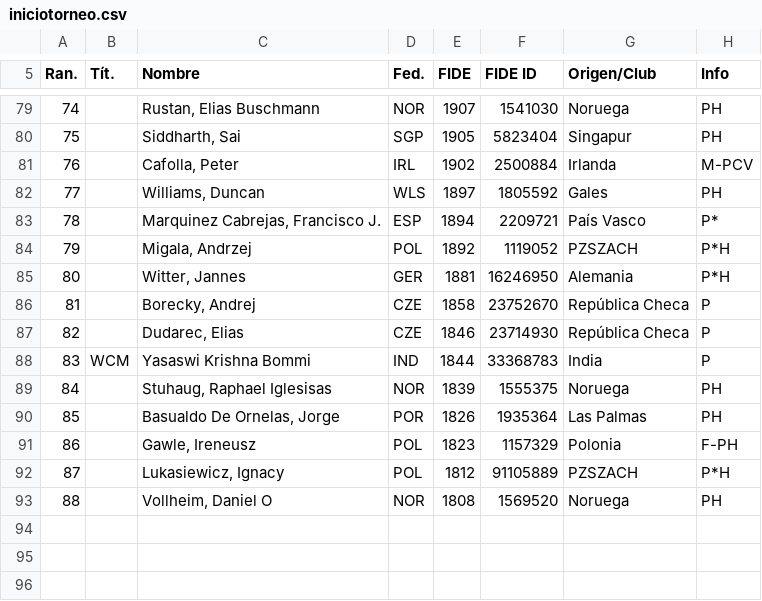
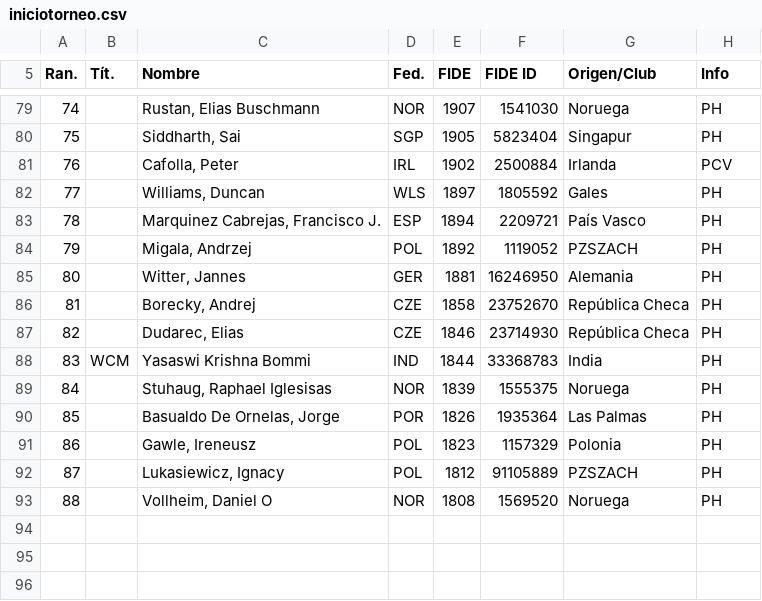
Before and after one commit to edutelle27/chessbenidorm, a CSV file: opena/importar/iniciotorneo.csv, drawn as a sheet; only a part is shown, gaps mark what is left out; the diff covers the shown part only.

```diff
--- a/opena/importar/iniciotorneo.csv
+++ b/opena/importar/iniciotorneo.csv
@@ -80,14 +80,14 @@ Ran.;Tít.;Nombre;Fed.;FIDE;FIDE ID;Origen/Club;Info
 75;;Siddharth, Sai;SGP;1905;5823404;Singapur;PH
-76;;Cafolla, Peter;IRL;1902;2500884;Irlanda;M-PCV
+76;;Cafolla, Peter;IRL;1902;2500884;Irlanda;PCV
 77;;Williams, Duncan;WLS;1897;1805592;Gales;PH
-78;;Marquinez Cabrejas, Francisco J.;ESP;1894;2209721;País Vasco;P*
-79;;Migala, Andrzej;POL;1892;1119052;PZSZACH;P*H
-80;;Witter, Jannes;GER;1881;16246950;Alemania;P*H
-81;;Borecky, Andrej;CZE;1858;23752670;República Checa;P
-82;;Dudarec, Elias;CZE;1846;23714930;República Checa;P
-83;WCM;Yasaswi Krishna Bommi;IND;1844;33368783;India;P
+78;;Marquinez Cabrejas, Francisco J.;ESP;1894;2209721;País Vasco;PH
+79;;Migala, Andrzej;POL;1892;1119052;PZSZACH;PH
+80;;Witter, Jannes;GER;1881;16246950;Alemania;PH
+81;;Borecky, Andrej;CZE;1858;23752670;República Checa;PH
+82;;Dudarec, Elias;CZE;1846;23714930;República Checa;PH
+83;WCM;Yasaswi Krishna Bommi;IND;1844;33368783;India;PH
 84;;Stuhaug, Raphael Iglesisas;NOR;1839;1555375;Noruega;PH
 85;;Basualdo De Ornelas, Jorge;POR;1826;1935364;Las Palmas;PH
-86;;Gawle, Ireneusz;POL;1823;1157329;Polonia;F-PH
-87;;Lukasiewicz, Ignacy;POL;1812;91105889;PZSZACH;P*H
+86;;Gawle, Ireneusz;POL;1823;1157329;Polonia;PH
+87;;Lukasiewicz, Ignacy;POL;1812;91105889;PZSZACH;PH
 88;;Vollheim, Daniel O;NOR;1808;1569520;Noruega;PH
```
Also changed, not shown: 35 edited cells elsewhere in this file, 1 other file.
